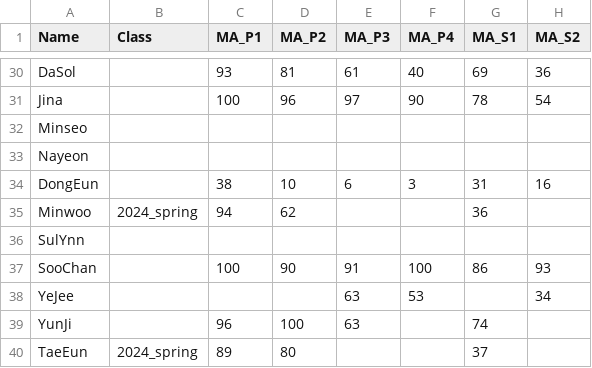
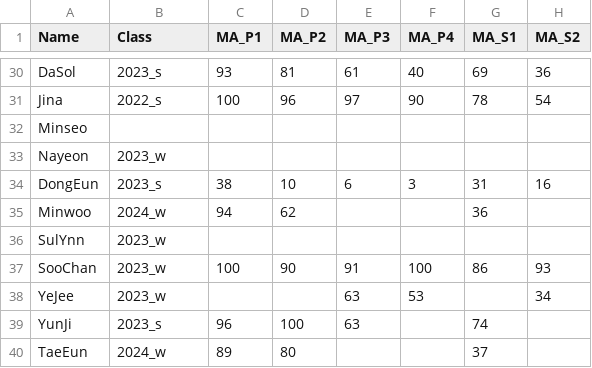
Before and after one commit to dlehdgk/assessments, a CSV file: june_exams.csv, drawn as a sheet; only a part is shown, gaps mark what is left out; the diff covers the shown part only; the diff names each change by its address in the sheet, - before the commit and + after, or states it on an @@ line.

```diff
--- a/june_exams.csv
+++ b/june_exams.csv
-B30 (Class): (empty)
+B30 (Class): 2023_s
-B31 (Class): (empty)
+B31 (Class): 2022_s
-B33 (Class): (empty)
+B33 (Class): 2023_w
-B34 (Class): (empty)
+B34 (Class): 2023_s
-B35 (Class): 2024_spring
+B35 (Class): 2024_w
-B36:B38 (Class): (empty)
+B36:B38 (Class): 2023_w
-B39 (Class): (empty)
+B39 (Class): 2023_s
-B40 (Class): 2024_spring
+B40 (Class): 2024_w
```
Also changed, not shown: 25 edited cells elsewhere in this file, 1 other file.
